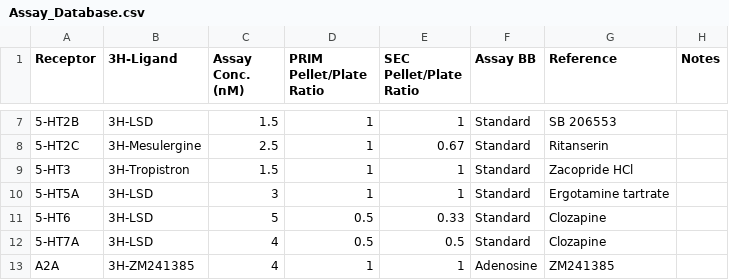
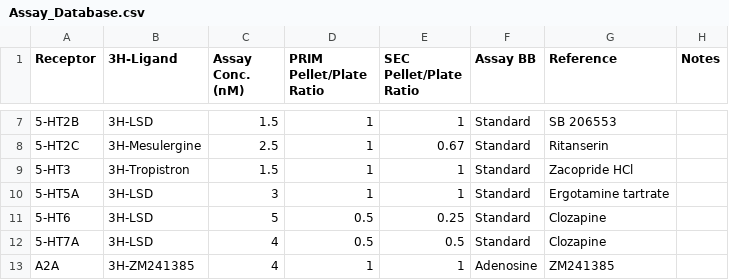
Before and after one commit to Talia-Albert1/PDSP, a CSV file: Python_Scripts/Daily_Radioactivity/data_files/Assay_Database.csv, drawn as a sheet; only a part is shown, gaps mark what is left out.

Commit message:
Updated 5-HT6 pellet ratio for SEC

```diff
--- a/Python_Scripts/Daily_Radioactivity/data_files/Assay_Database.csv
+++ b/Python_Scripts/Daily_Radioactivity/data_files/Assay_Database.csv
@@ -10,3 +10,3 @@ Receptor,3H-Ligand,Assay Conc. (nM),PRIM Pellet/Plate Ratio,SEC Pellet/Plate Rat
 5-HT5A,3H-LSD,3,1,1,Standard,Ergotamine tartrate,
-5-HT6,3H-LSD,5,0.5,0.33,Standard,Clozapine,
+5-HT6,3H-LSD,5,0.5,0.25,Standard,Clozapine,
 5-HT7A,3H-LSD,4,0.5,0.5,Standard,Clozapine,
```
